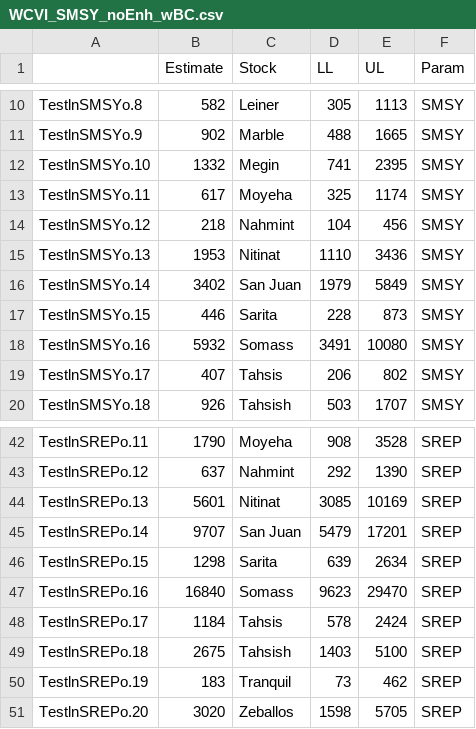
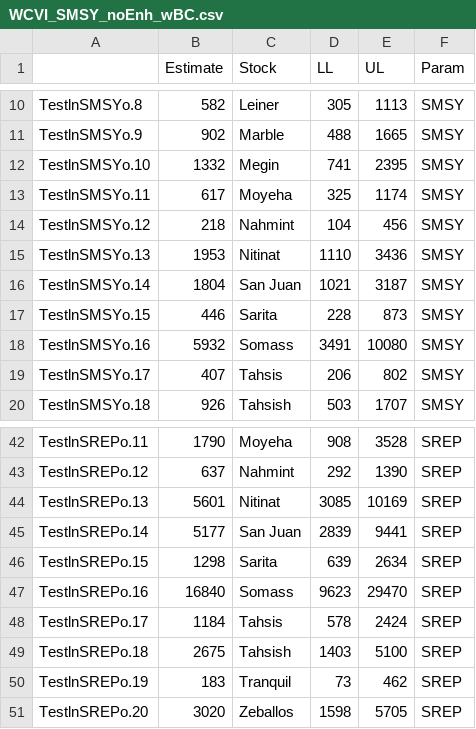
Before and after one commit to carrieholt/Watershed-Area-Model, a CSV file: DataOut/WCVI_SMSY_noEnh_wBC.csv, drawn as a sheet; only a part is shown, gaps mark what is left out.

```diff
--- a/DataOut/WCVI_SMSY_noEnh_wBC.csv
+++ b/DataOut/WCVI_SMSY_noEnh_wBC.csv
@@ -15,3 +15,3 @@
 "TestlnSMSYo.13",1953,"Nitinat",1110,3436,"SMSY"
-"TestlnSMSYo.14",3402,"San Juan",1979,5849,"SMSY"
+"TestlnSMSYo.14",1804,"San Juan",1021,3187,"SMSY"
 "TestlnSMSYo.15",446,"Sarita",228,873,"SMSY"
@@ -44,3 +44,3 @@
 "TestlnSREPo.13",5601,"Nitinat",3085,10169,"SREP"
-"TestlnSREPo.14",9707,"San Juan",5479,17201,"SREP"
+"TestlnSREPo.14",5177,"San Juan",2839,9441,"SREP"
 "TestlnSREPo.15",1298,"Sarita",639,2634,"SREP"
```
Also changed, not shown: DataIn/WCVIStocks.csv, DataOut/wcviCK-BootstrappedRPs.csv, 5 other files.
